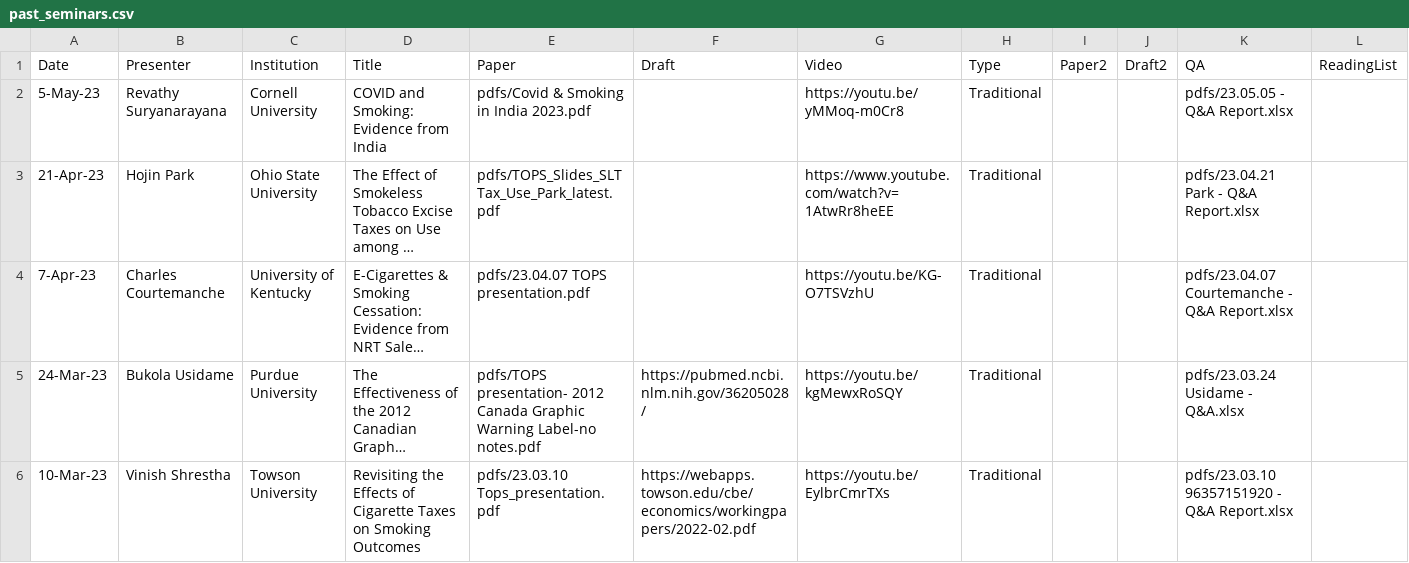
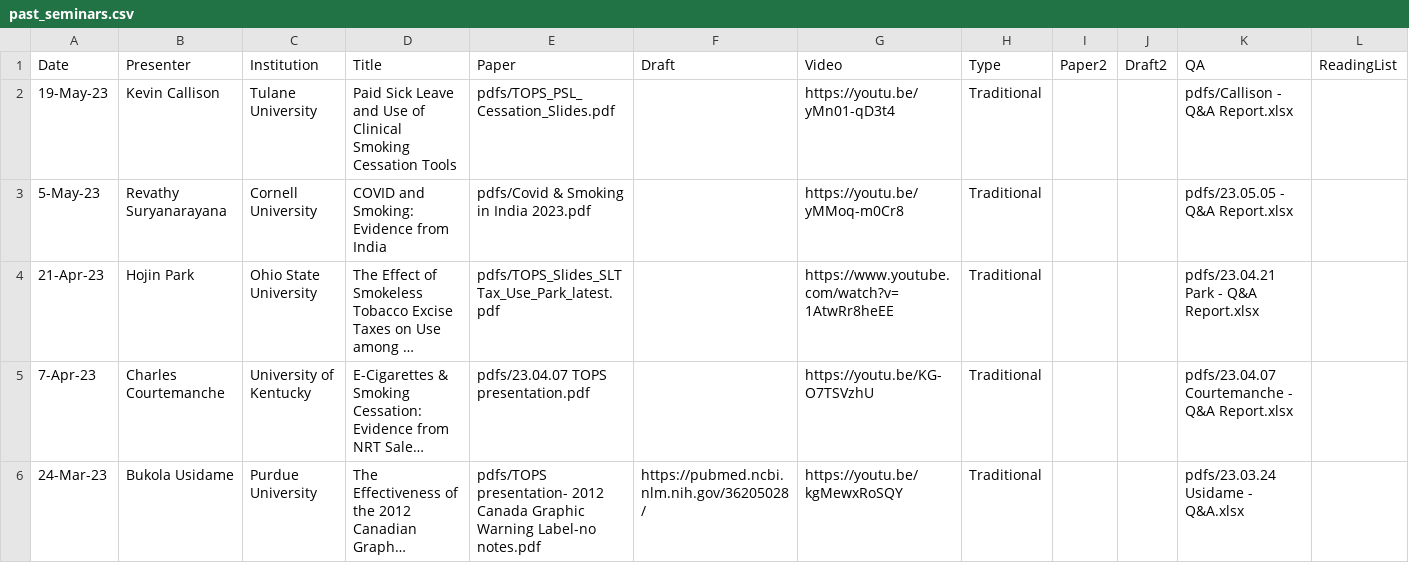
Before and after one commit to ernbilen/test_website_tops, a CSV file: _data/past_seminars.csv, drawn as a sheet; only a part is shown; the shorter side is filled out with more unchanged rows; long unchanged cells end in …; rows hold the shown columns only; the diff names each change by its address in the sheet, - before the commit and + after, or states it on an @@ line.

```diff
--- a/_data/past_seminars.csv
+++ b/_data/past_seminars.csv
+row 2: 19-May-23 | Kevin Callison | Tulane University | Paid Sick Leave and Use of Clinical Smoking Cessation Tools | pdfs/TOPS_PSL_Cessation_Slides.pdf |  | https://youtu.be/yMn01-qD3t4 | Traditional |  |  | pdfs/Callison - Q&A Report.xlsx
```
Also changed, not shown: 4 other files.
